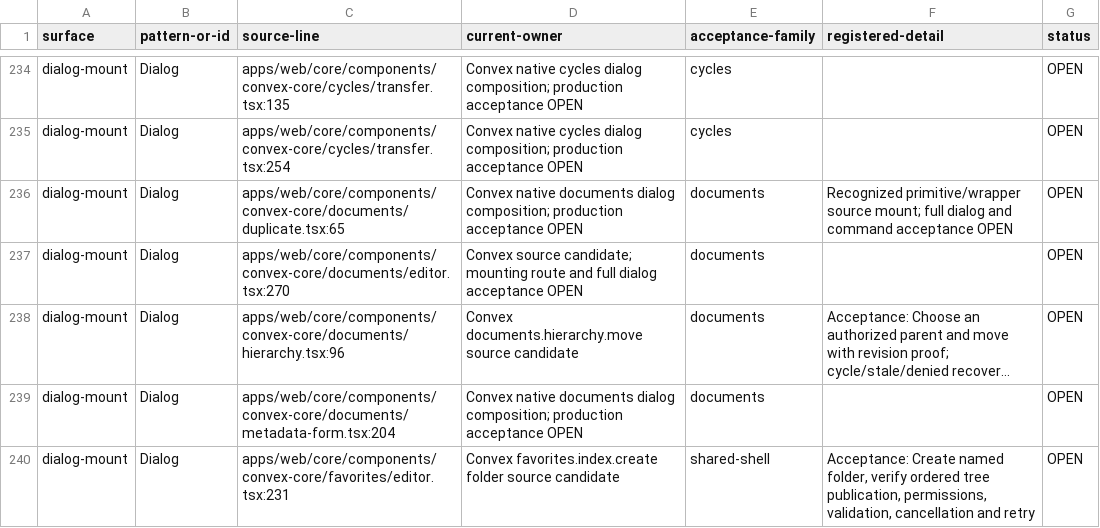
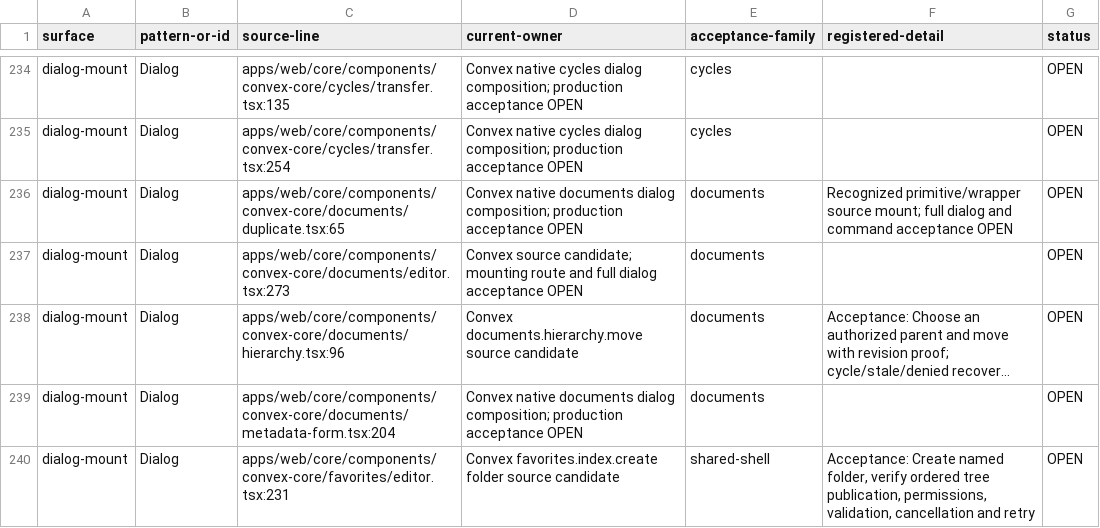
Before and after one commit to withsummon/summon-core-system, a TSV file: docs/migrations/convex/registered-surface-2026-09-28.tsv, drawn as a sheet; only a part is shown, gaps mark what is left out; long unchanged cells end in …; the diff names each change by its address in the sheet, - before the commit and + after, or states it on an @@ line.

Commit message:
docs(convex): record editor expiry and genuine API acceptance

```diff
--- a/docs/migrations/convex/registered-surface-2026-09-28.tsv
+++ b/docs/migrations/convex/registered-surface-2026-09-28.tsv
-C237 (source-line): apps/web/core/components/convex-core/documents/editor.tsx:270
+C237 (source-line): apps/web/core/components/convex-core/documents/editor.tsx:273
```
Also changed, not shown: 2 other files.
